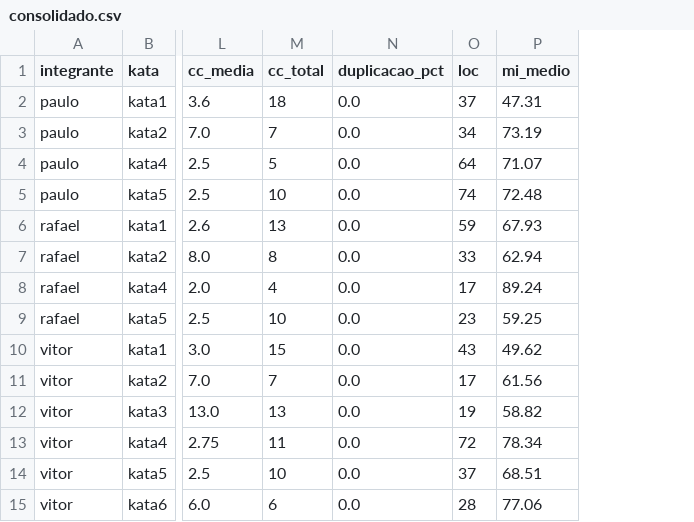
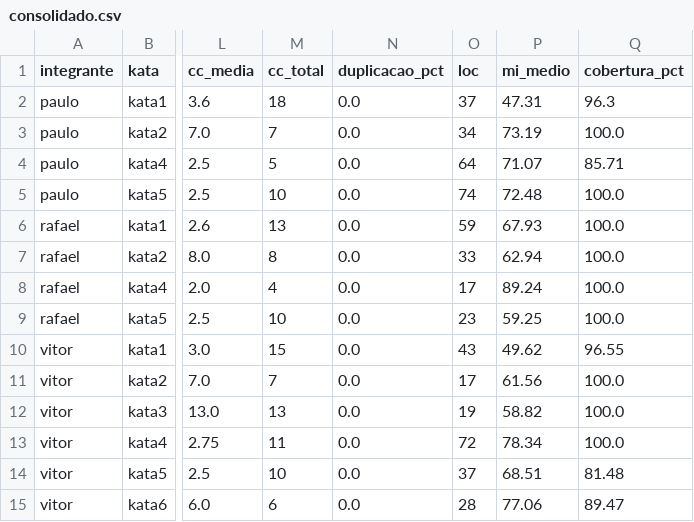
Before and after one commit to vitorrebula/Lab02AssistentesdeIAxCodManual, a CSV file: dados/consolidado.csv, drawn as a sheet; only a part is shown, gaps mark what is left out; the diff names each change by its address in the sheet, - before the commit and + after, or states it on an @@ line.

Commit message:
Adiciona cobertura de testes como métrica estática por trial
Investigando a ressalva 8 do checklist (duplicação 0,0% nos 14 trials),
confirmei que o jscpd não está caindo em fallback silencioso: ele roda
normalmente, só que cada trial tem um único arquivo src/ curto demais
para conter um clone de >=5 linhas, então 0% é o valor real e não é
informativo para comparar tratamentos.

Como métrica nova, adiciona coverage_pct (pytest-cov) ao
collect_metrics.py: % de linhas de src/ exercitadas pela suíte de
aceitação de cada trial. Propaga a coluna até dados/consolidado.csv
(mesmo padrão das demais métricas estáticas). Resultado real varia de
81% a 100% entre os 14 trials, ao contrário da duplicação.

```diff
--- a/dados/consolidado.csv
+++ b/dados/consolidado.csv
+column Q (cobertura_pct), rows 2-15: 96.3 | 100.0 | 85.71 | 100.0 | 100.0 | 100.0 | 100.0 | 100.0 | 96.55 | 100.0 | 100.0 | 100.0 | 81.48 | 89.47
```
Also changed, not shown: results/static_metrics.csv, 4 other files.
